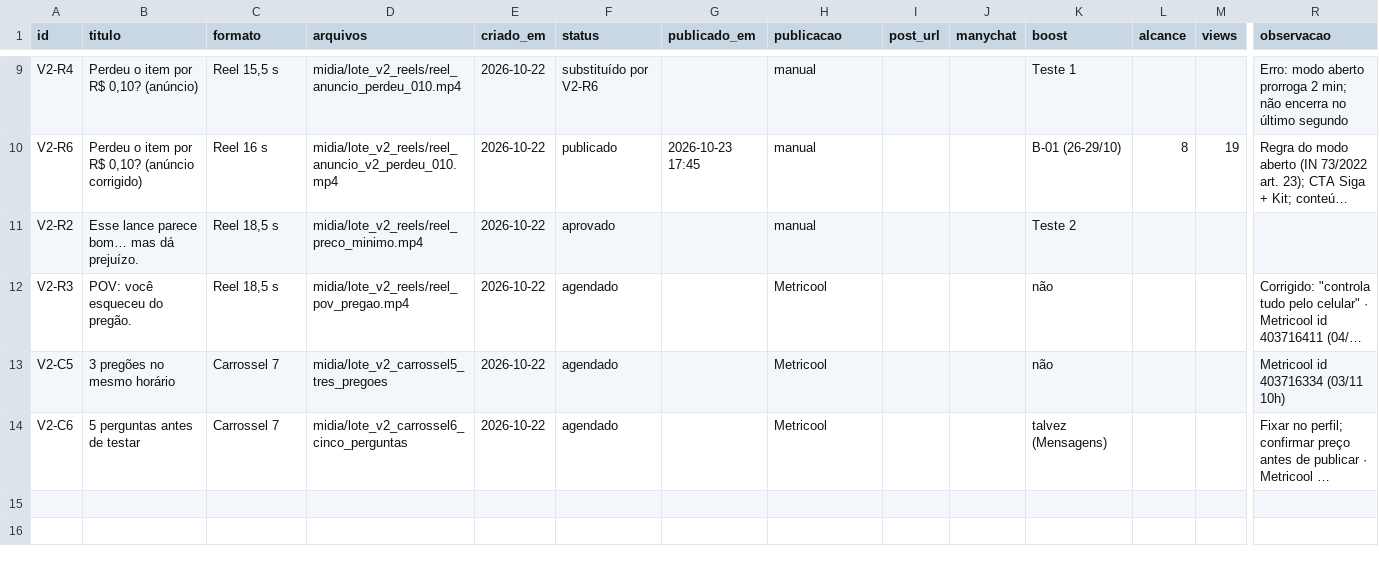
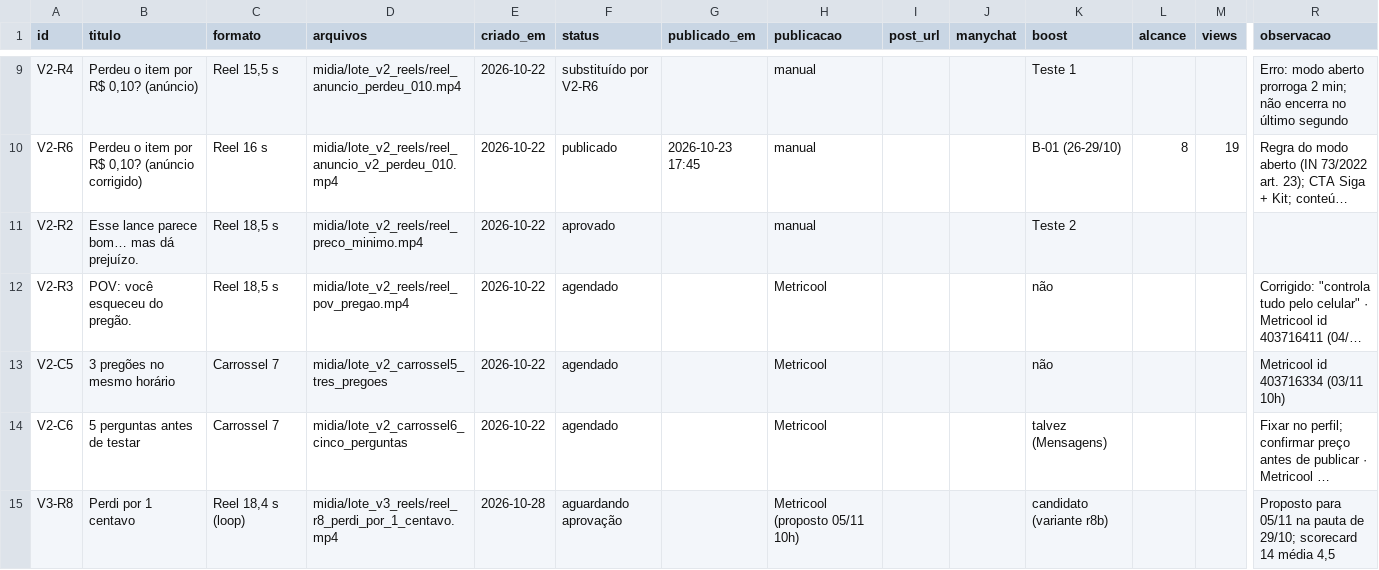
Before and after one commit to kairoslicita/kairos-midia, a CSV file: operacao/controle_conteudos.csv, drawn as a sheet; only a part is shown, gaps mark what is left out; long unchanged cells end in …; rows hold the shown columns only; the diff names each change by its address in the sheet, - before the commit and + after, or states it on an @@ line.

```diff
--- a/operacao/controle_conteudos.csv
+++ b/operacao/controle_conteudos.csv
+row 15: V3-R8 | Perdi por 1 centavo | Reel 18,4 s (loop) | midia/lote_v3_reels/reel_r8_perdi_por_1_centavo.mp4 | 2026-10-28 | aguardando aprovação |  | Metricool (proposto 05/11 10h) |  |  | candidato (variante r8b) |  |  | Proposto para 05/11 na pauta de 29/10; scorecard 14 média 4,5
```
Also changed, not shown: operacao/calendario_editorial.csv, 3 other files.
